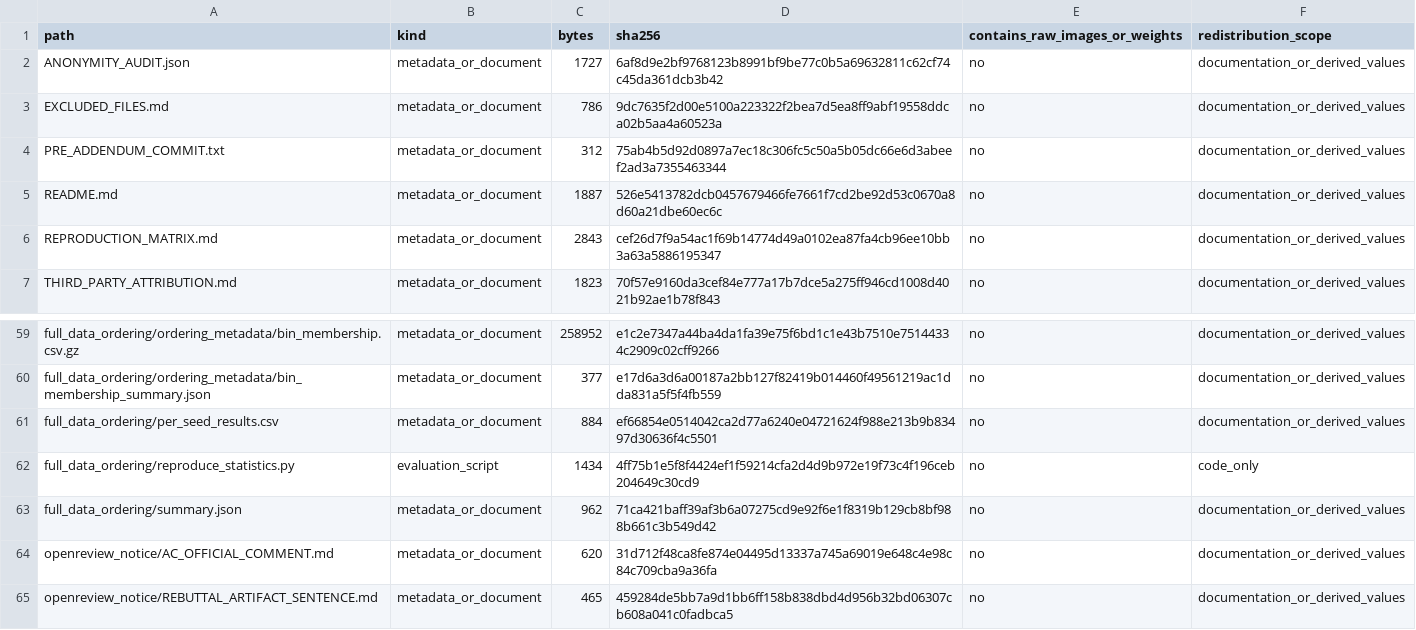
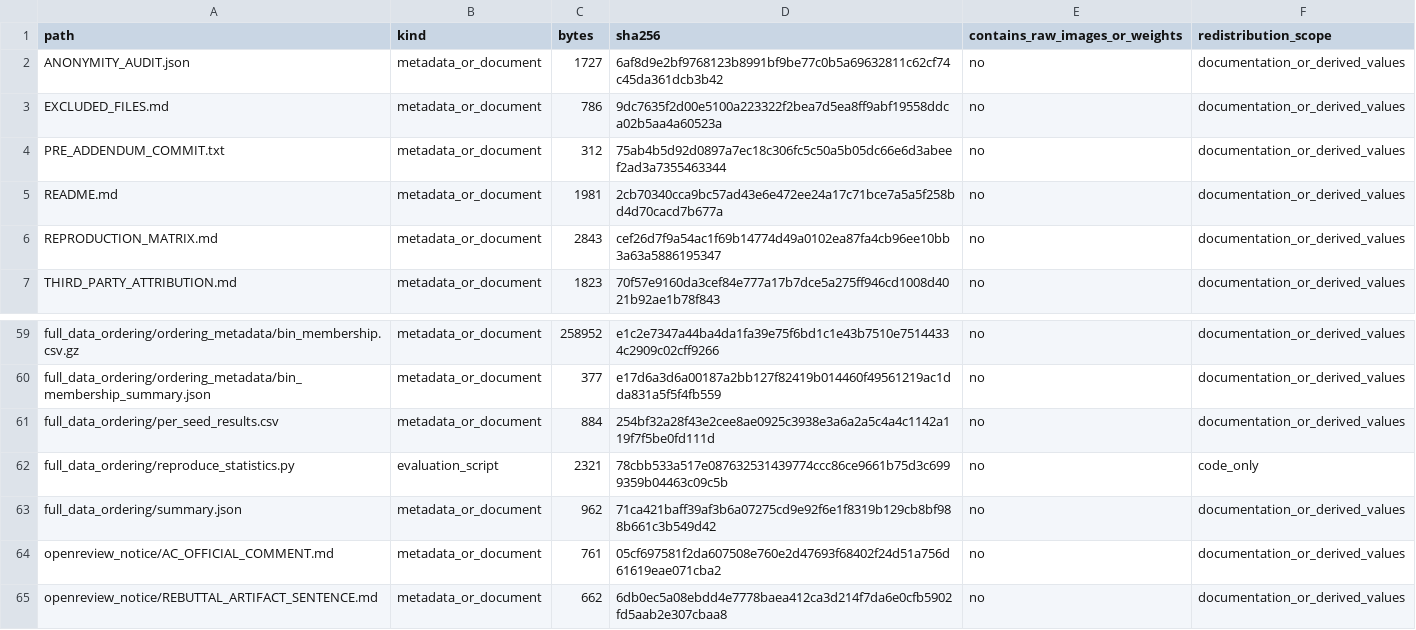
Before and after one commit to DayenaJeong/cohe-artifact, a CSV file: rebuttal_addendum_20260727/UPLOAD_INVENTORY.csv, drawn as a sheet; only a part is shown, gaps mark what is left out.

Commit message:
Fix full-data ordering column labels and validation

```diff
--- a/rebuttal_addendum_20260727/UPLOAD_INVENTORY.csv
+++ b/rebuttal_addendum_20260727/UPLOAD_INVENTORY.csv
@@ -4,3 +4,3 @@ EXCLUDED_FILES.md,metadata_or_document,786,9dc7635f2d00e5100a223322f2bea7d5ea8ff
 PRE_ADDENDUM_COMMIT.txt,metadata_or_document,312,75ab4b5d92d0897a7ec18c306fc5c50a5b05dc66e6d3abeef2ad3a7355463344,no,documentation_or_derived_values
-README.md,metadata_or_document,1887,526e5413782dcb0457679466fe7661f7cd2be92d53c0670a8d60a21dbe60ec6c,no,documentation_or_derived_values
+README.md,metadata_or_document,1981,2cb70340cca9bc57ad43e6e472ee24a17c71bce7a5a5f258bd4d70cacd7b677a,no,documentation_or_derived_values
 REPRODUCTION_MATRIX.md,metadata_or_document,2843,cef26d7f9a54ac1f69b14774d49a0102ea87fa4cb96ee10bb3a63a5886195347,no,documentation_or_derived_values
@@ -60,6 +60,6 @@ full_data_ordering/ordering_metadata/bin_membership.csv.gz,metadata_or_document,
 full_data_ordering/ordering_metadata/bin_membership_summary.json,metadata_or_document,377,e17d6a3d6a00187a2bb127f82419b014460f49561219ac1dda831a5f5f4fb559,no,documentation_or_derived_values
-full_data_ordering/per_seed_results.csv,metadata_or_document,884,ef66854e0514042ca2d77a6240e04721624f988e213b9b83497d30636f4c5501,no,documentation_or_derived_values
-full_data_ordering/reproduce_statistics.py,evaluation_script,1434,4ff75b1e5f8f4424ef1f59214cfa2d4d9b972e19f73c4f196ceb204649c30cd9,no,code_only
+full_data_ordering/per_seed_results.csv,metadata_or_document,884,254bf32a28f43e2cee8ae0925c3938e3a6a2a5c4a4c1142a119f7f5be0fd111d,no,documentation_or_derived_values
+full_data_ordering/reproduce_statistics.py,evaluation_script,2321,78cbb533a517e087632531439774ccc86ce9661b75d3c6999359b04463c09c5b,no,code_only
 full_data_ordering/summary.json,metadata_or_document,962,71ca421baff39af3b6a07275cd9e92f6e1f8319b129cb8bf988b661c3b549d42,no,documentation_or_derived_values
-openreview_notice/AC_OFFICIAL_COMMENT.md,metadata_or_document,620,31d712f48ca8fe874e04495d13337a745a69019e648c4e98c84c709cba9a36fa,no,documentation_or_derived_values
-openreview_notice/REBUTTAL_ARTIFACT_SENTENCE.md,metadata_or_document,465,459284de5bb7a9d1bb6ff158b838dbd4d956b32bd06307cb608a041c0fadbca5,no,documentation_or_derived_values
+openreview_notice/AC_OFFICIAL_COMMENT.md,metadata_or_document,761,05cf697581f2da607508e760e2d47693f68402f24d51a756d61619eae071cba2,no,documentation_or_derived_values
+openreview_notice/REBUTTAL_ARTIFACT_SENTENCE.md,metadata_or_document,662,6db0ec5a08ebdd4e7778baea412ca3d214f7da6e0cfb5902fd5aab2e307cbaa8,no,documentation_or_derived_values
```
Also changed, not shown: 6 other files.
